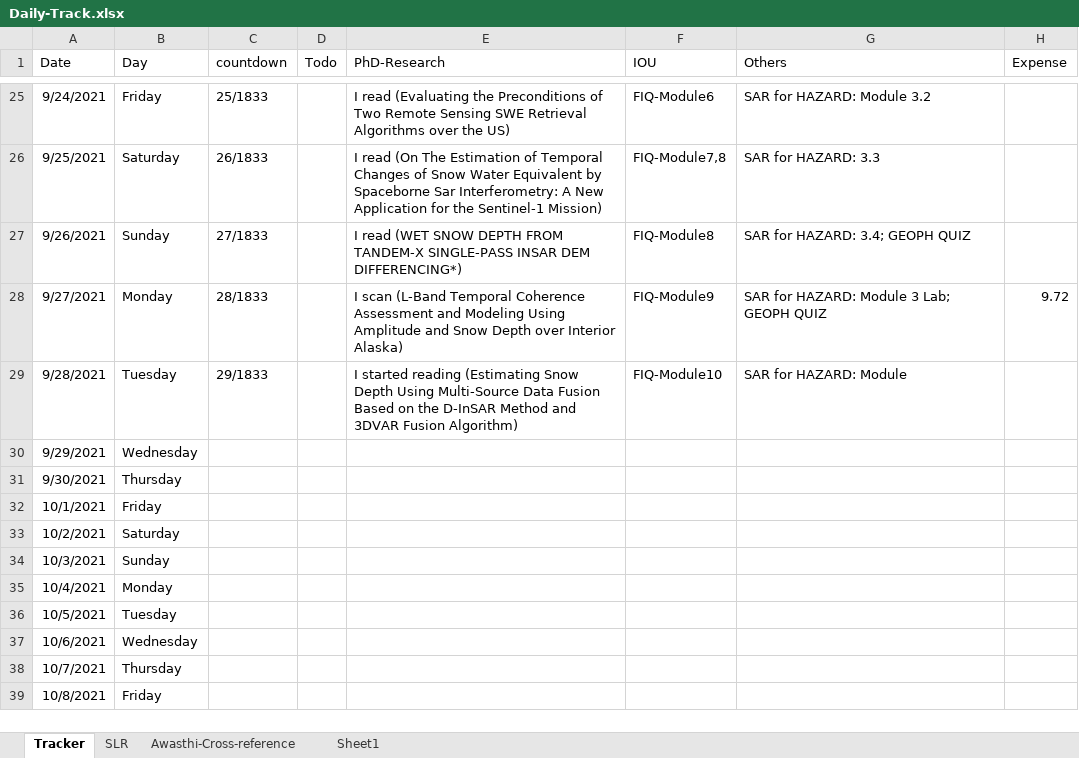
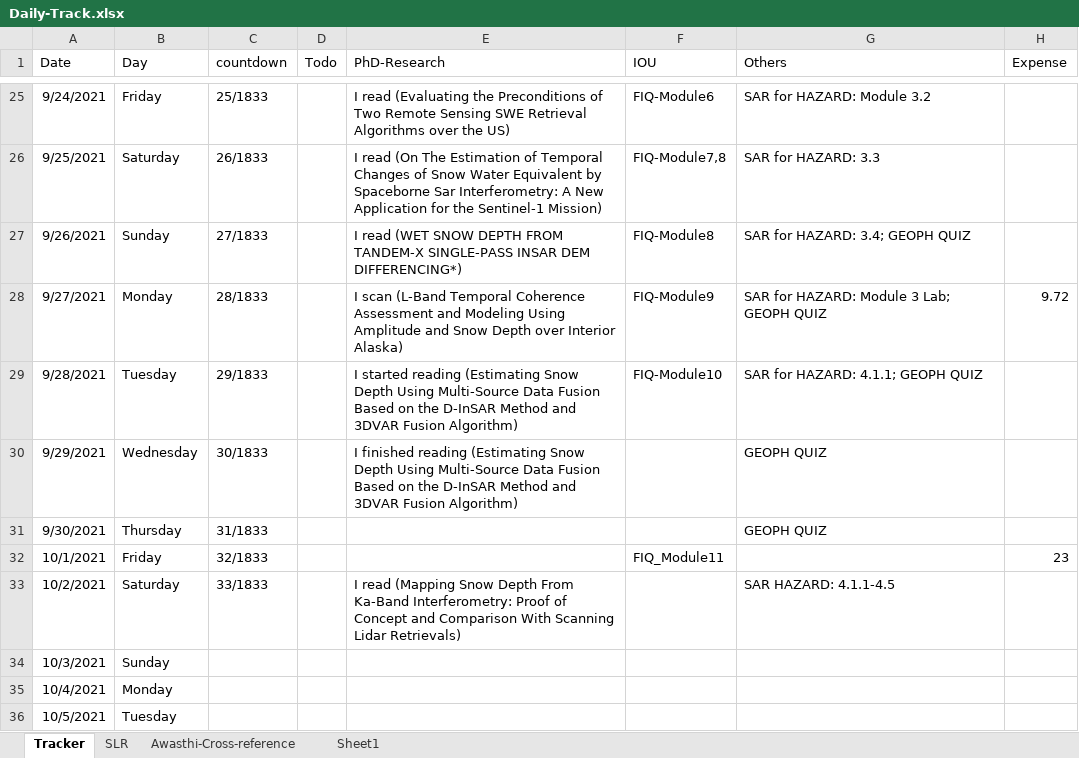
Before and after one commit to Surfix/DhP, an Excel workbook: Daily-Track.xlsx, sheet Tracker, drawn as a sheet; only a part is shown, gaps mark what is left out; the shorter side is filled out with more unchanged rows; values as stored, in another font and other column widths than the file's, no borders; the diff names each change by its address in the sheet, - before the commit and + after, or states it on an @@ line.

Commit message:
Research update

```diff
--- a/Daily-Track.xlsx (sheet Tracker)
+++ b/Daily-Track.xlsx (sheet Tracker)
-G29 (Others): SAR for HAZARD: Module
+G29 (Others): SAR for HAZARD: 4.1.1; GEOPH QUIZ
-C30 (countdown): (empty)
+C30 (countdown): 30/1833
-E30 (PhD-Research): (empty)
+E30 (PhD-Research): I finished reading (Estimating Snow Depth Using Multi-Source Data Fusion Based on the D-InSAR Method and 3DVAR Fusion Algorithm)
-G30:G31 (Others): (empty)
+G30:G31 (Others): GEOPH QUIZ
-C31 (countdown): (empty)
+C31 (countdown): 31/1833
-C32 (countdown): (empty)
+C32 (countdown): 32/1833
-F32 (IOU): (empty)
+F32 (IOU): FIQ_Module11
-H32 (Expense): (empty)
+H32 (Expense): 23
-C33 (countdown): (empty)
+C33 (countdown): 33/1833
-E33 (PhD-Research): (empty)
+E33 (PhD-Research): I read (Mapping Snow Depth From Ka-Band Interferometry: Proof of Concept and Comparison With Scanning Lidar Retrievals)
-G33 (Others): (empty)
+G33 (Others): SAR HAZARD: 4.1.1-4.5
```
Also changed, not shown: 1 other file.
